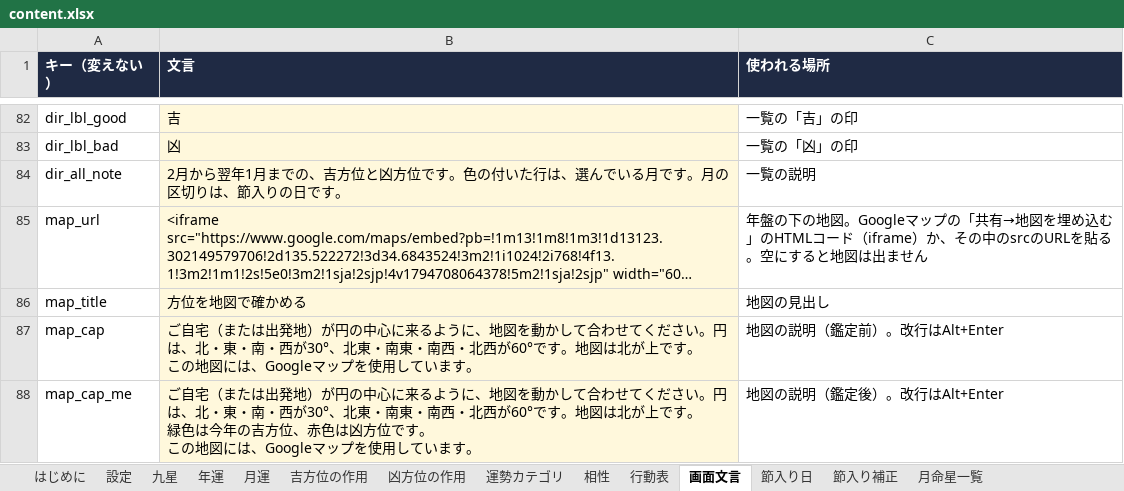
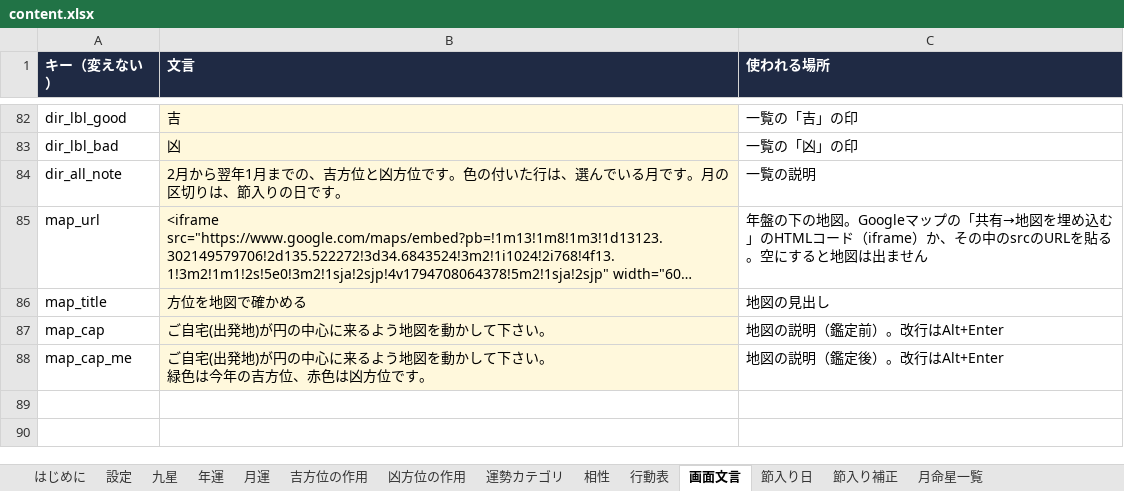
Before and after one commit to chungkyuhum/kigaku, an Excel workbook: content.xlsx, sheet 画面文言, drawn as a sheet; only a part is shown, gaps mark what is left out; long unchanged cells end in …; values as stored, in another font and other column widths than the file's, no borders; charts and pictures not drawn; ↵ is a line break in a cell; the diff names each change by its address in the sheet, - before the commit and + after, or states it on an @@ line.

Commit message:
固定文更新

```diff
--- a/content.xlsx (sheet 画面文言)
+++ b/content.xlsx (sheet 画面文言)
-B87 (文言): ご自宅（または出発地）が円の中心に来るように、地図を動かして合わせてください。円は、北・東・南・西が30°、北東・南東・南西・北西が60°です。地図は北が上です。 ↵ この地図には、Googleマップを使用しています。
+B87 (文言): ご自宅(出発地)が円の中心に来るよう地図を動かして下さい。
-B88 (文言): ご自宅（または出発地）が円の中心に来るように、地図を動かして合わせてください。円は、北・東・南・西が30°、北東・南東・南西・北西が60°です。地図は北が上です。 ↵ 緑色は今年の吉方位、赤色は凶方位です。 ↵ この地図には、Googleマップを使用しています。
+B88 (文言): ご自宅(出発地)が円の中心に来るよう地図を動かして下さい。 ↵ 緑色は今年の吉方位、赤色は凶方位です。
```
